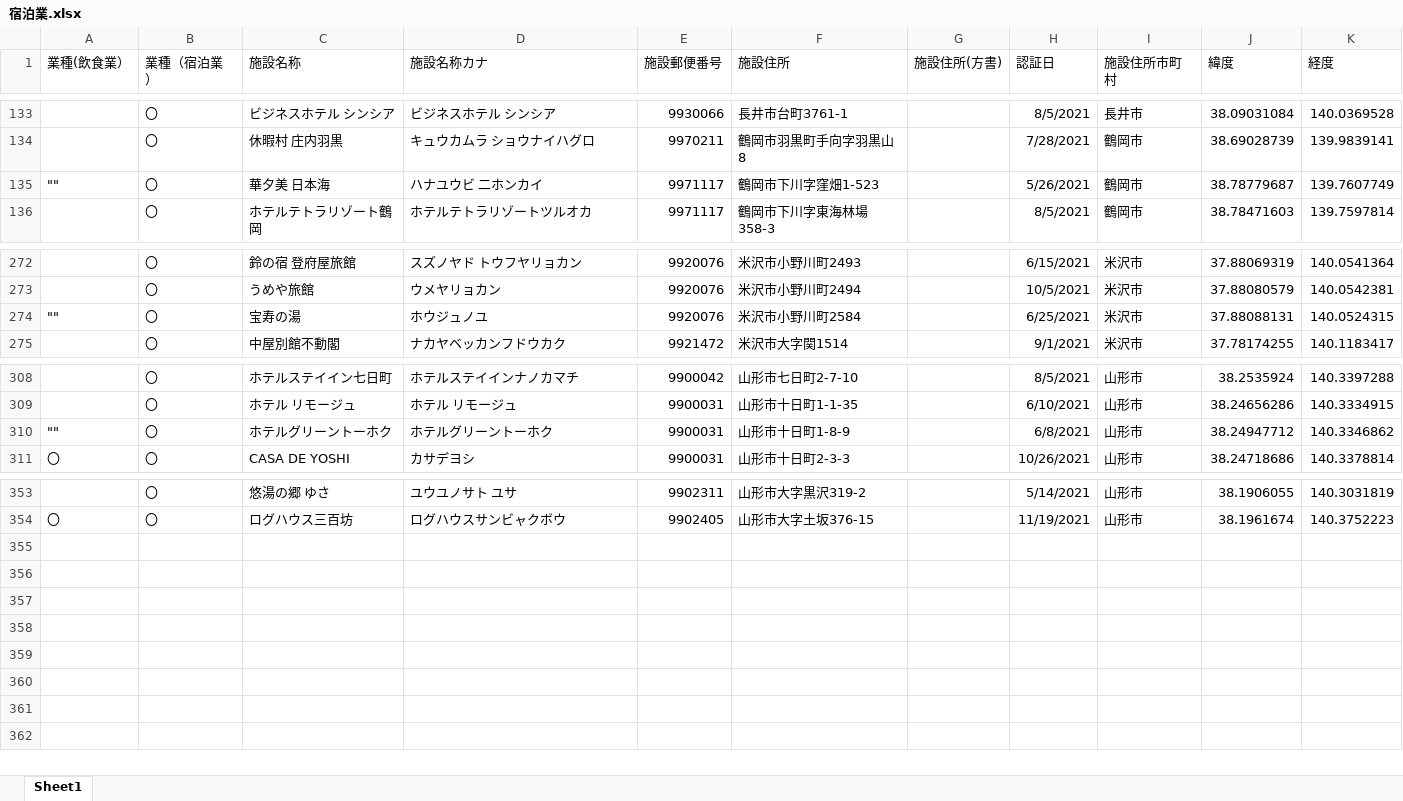
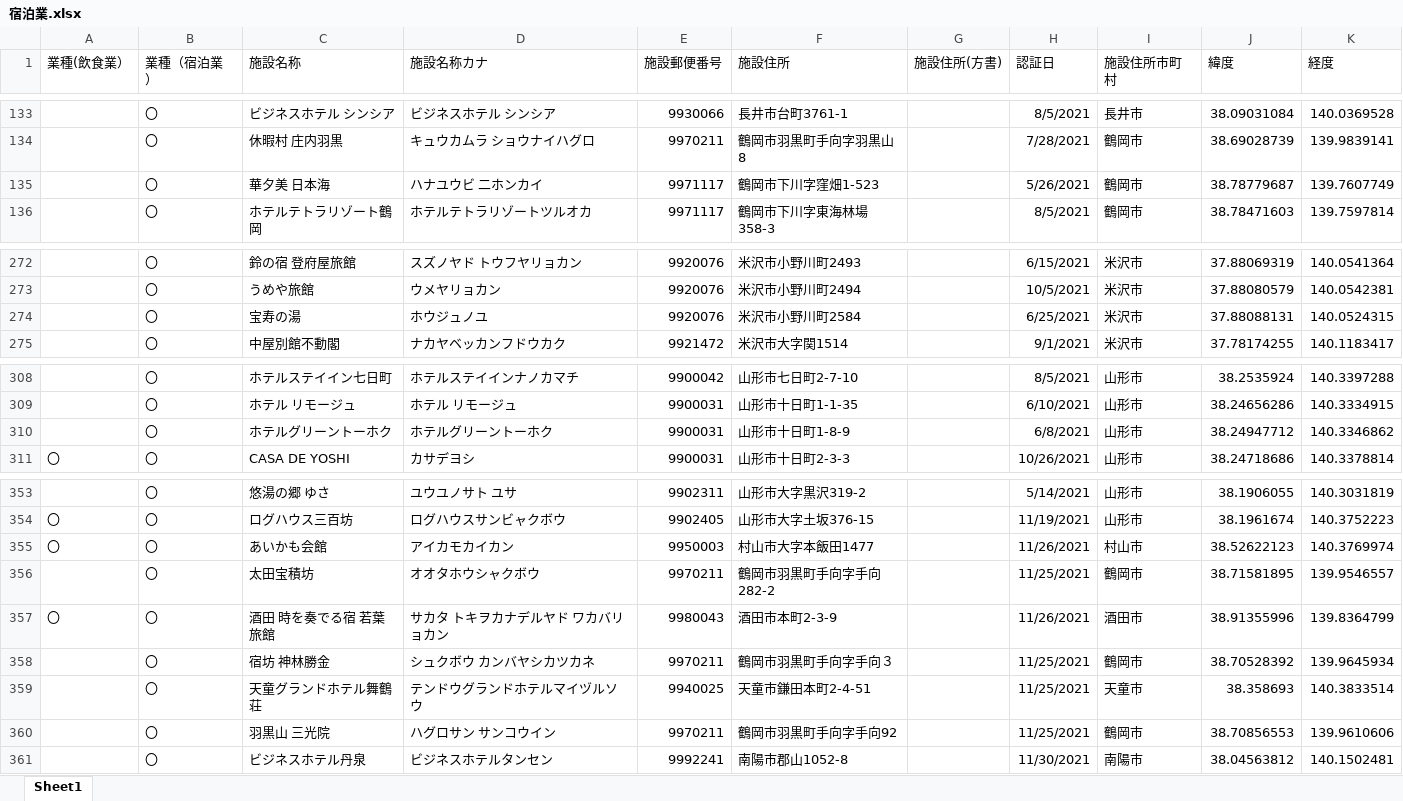
Before and after one commit to saisuke3309/geocodingsite, an Excel workbook: output/宿泊業.xlsx, sheet Sheet1, drawn as a sheet; only a part is shown, gaps mark what is left out; values as stored, in another font and other column widths than the file's, no borders; the diff names each change by its address in the sheet, - before the commit and + after, or states it on an @@ line.

```diff
--- a/output/宿泊業.xlsx (sheet Sheet1)
+++ b/output/宿泊業.xlsx (sheet Sheet1)
-A135 (業種(飲食業）): ""
+A135 (業種(飲食業）): (empty)
-A274 (業種(飲食業）): ""
+A274 (業種(飲食業）): (empty)
-A310 (業種(飲食業）): ""
+A310 (業種(飲食業）): (empty)
+row 355: 〇 | 〇 | あいかも会館 | アイカモカイカン | 9950003 | 村山市大字本飯田1477 |  | 11/26/2021 | 村山市 | 38.52622123 | 140.3769974
+row 356:  | 〇 | 太田宝積坊 | オオタホウシャクボウ | 9970211 | 鶴岡市羽黒町手向字手向282-2 |  | 11/25/2021 | 鶴岡市 | 38.71581895 | 139.9546557
+row 357: 〇 | 〇 | 酒田 時を奏でる宿 若葉旅館 | サカタ トキヲカナデルヤド ワカバリョカン | 9980043 | 酒田市本町2-3-9 |  | 11/26/2021 | 酒田市 | 38.91355996 | 139.8364799
+row 358:  | 〇 | 宿坊 神林勝金 | シュクボウ カンバヤシカツカネ | 9970211 | 鶴岡市羽黒町手向字手向３ |  | 11/25/2021 | 鶴岡市 | 38.70528392 | 139.9645934
+row 359:  | 〇 | 天童グランドホテル舞鶴荘 | テンドウグランドホテルマイヅルソウ | 9940025 | 天童市鎌田本町2-4-51 |  | 11/25/2021 | 天童市 | 38.358693 | 140.3833514
+row 360:  | 〇 | 羽黒山 三光院 | ハグロサン サンコウイン | 9970211 | 鶴岡市羽黒町手向字手向92 |  | 11/25/2021 | 鶴岡市 | 38.70856553 | 139.9610606
+row 361:  | 〇 | ビジネスホテル丹泉 | ビジネスホテルタンセン | 9992241 | 南陽市郡山1052-8 |  | 11/30/2021 | 南陽市 | 38.04563812 | 140.1502481
```
Also changed, not shown: output/generatedBy_react-csv_all.xlsx, output/飲食業_山形市.xlsx, 5 other files.
